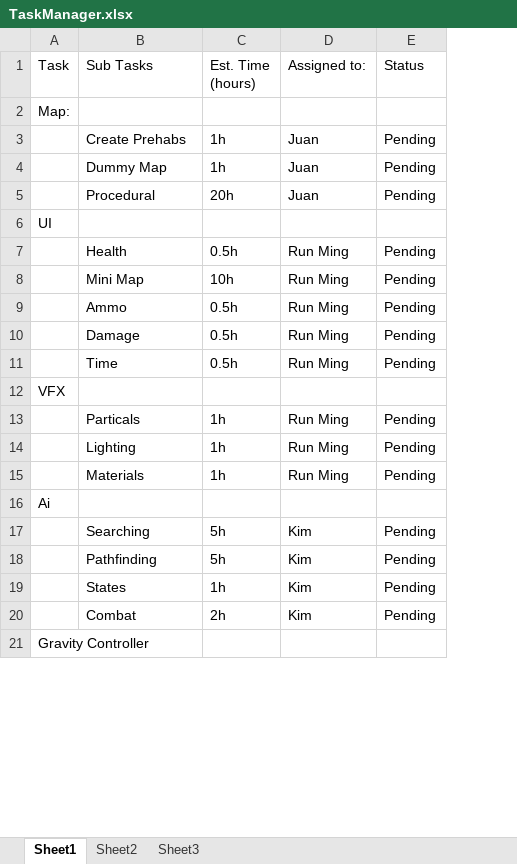
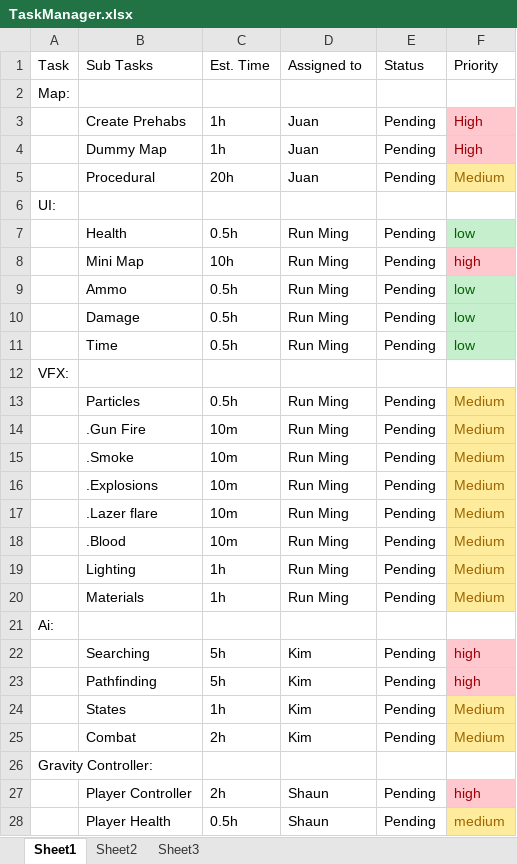
Before and after one commit to moskatero/FinalGameProject, an Excel workbook: TaskManager.xlsx, sheet Sheet1, drawn as a sheet; only a part is shown; values as stored, in another font and other column widths than the file's, no borders; addresses are those after the commit; the diff covers the shown part only; the diff names each change by its address in the sheet, - before the commit and + after, or states it on an @@ line.

```diff
--- a/TaskManager.xlsx (sheet Sheet1)
+++ b/TaskManager.xlsx (sheet Sheet1)
+column F (Priority), rows 3-13: High | High | Medium |  | low | high | low | low | low |  | Medium; rows 19-25: Medium | Medium |  | high | high | Medium | Medium
-C1: Est. Time (hours)
+C1: Est. Time
-D1: Assigned to:
+D1: Assigned to
-A6 (Task): UI
+A6 (Task): UI:
-A12 (Task): VFX
+A12 (Task): VFX:
-B13 (Sub Tasks): Particals
+B13 (Sub Tasks): Particles
-C13 (Est. Time): 1h
+C13 (Est. Time): 0.5h
+row 14:  | .Gun Fire | 10m | Run Ming | Pending | Medium
+row 15:  | .Smoke | 10m | Run Ming | Pending | Medium
+row 16:  | .Explosions | 10m | Run Ming | Pending | Medium
+row 17:  | .Lazer flare | 10m | Run Ming | Pending | Medium
+row 18:  | .Blood | 10m | Run Ming | Pending | Medium
-A21 (Task): Ai
+A21 (Task): Ai:
-A26 (Task): Gravity Controller
+A26 (Task): Gravity Controller:
+row 27:  | Player Controller | 2h | Shaun | Pending | high
+row 28:  | Player Health | 0.5h | Shaun | Pending | medium
```
Also changed, not shown: 4 added rows and 4 edited cells elsewhere in this sheet.
